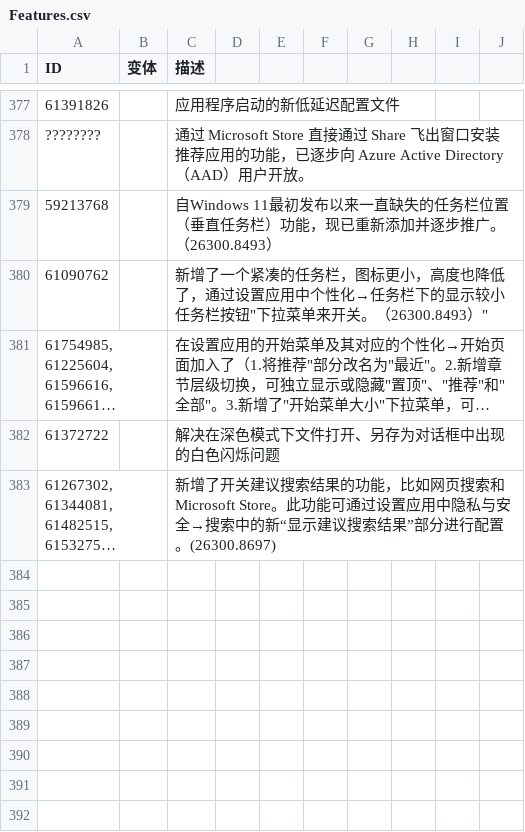
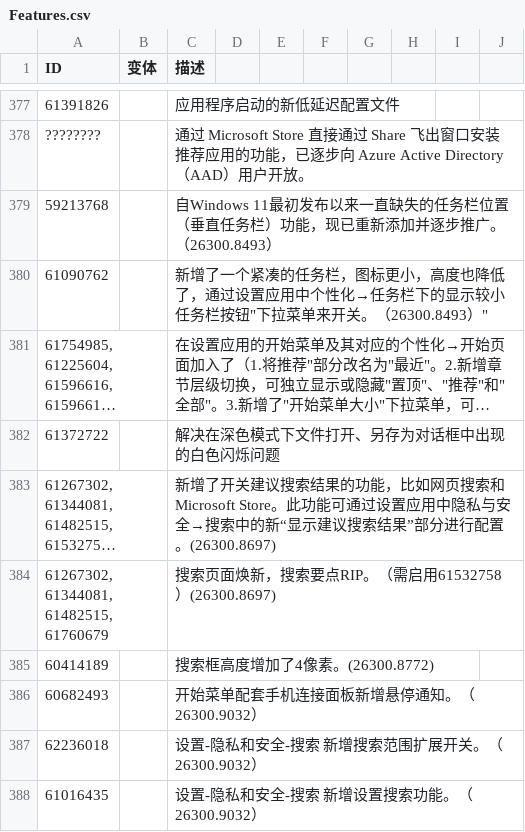
Before and after one commit to Furry-Xiyi/ViVe-Feature-ID, a CSV file: zh-CN/Features.csv, drawn as a sheet; only a part is shown, gaps mark what is left out; long unchanged cells end in …; the diff names each change by its address in the sheet, - before the commit and + after, or states it on an @@ line.

Commit message:
更新中文ID

```diff
--- a/zh-CN/Features.csv
+++ b/zh-CN/Features.csv
+row 384: 61267302,61344081,61482515,61760679 |  | 搜索页面焕新，搜索要点RIP。（需启用61532758）(26300.8697)
+row 385: 60414189 |  | 搜索框高度增加了4像素。(26300.8772)
+row 386: 60682493 |  | 开始菜单配套手机连接面板新增悬停通知。（26300.9032）
+row 387: 62236018 |  | 设置-隐私和安全-搜索 新增搜索范围扩展开关。（26300.9032）
+row 388: 61016435 |  | 设置-隐私和安全-搜索 新增设置搜索功能。（26300.9032）
```
